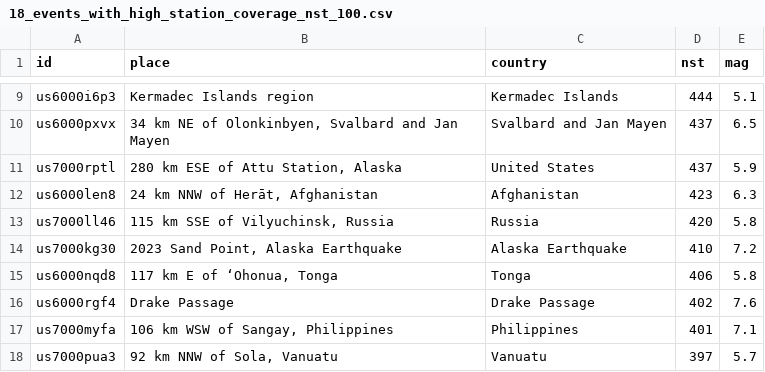
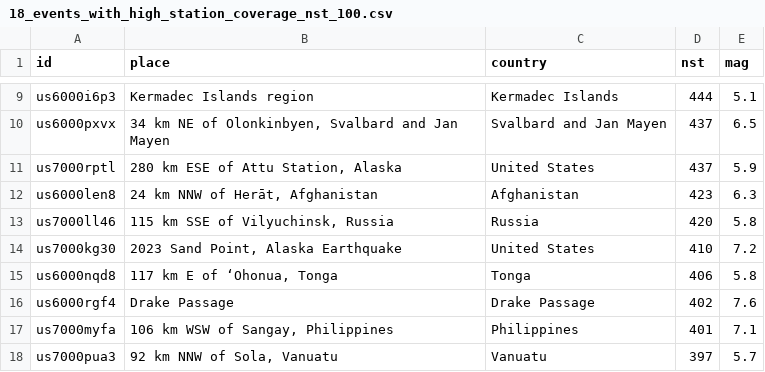
Before and after one commit to codovert/Seismic_project, a CSV file: results/18_events_with_high_station_coverage_nst_100.csv, drawn as a sheet; only a part is shown, gaps mark what is left out.

```diff
--- a/results/18_events_with_high_station_coverage_nst_100.csv
+++ b/results/18_events_with_high_station_coverage_nst_100.csv
@@ -13,3 +13,3 @@ us6000len8,"24 km NNW of Herāt, Afghanistan",Afghanistan,423,6.3
 us7000ll46,"115 km SSE of Vilyuchinsk, Russia",Russia,420,5.8
-us7000kg30,"2023 Sand Point, Alaska Earthquake",Alaska Earthquake,410,7.2
+us7000kg30,"2023 Sand Point, Alaska Earthquake",United States,410,7.2
 us6000nqd8,"117 km E of ‘Ohonua, Tonga",Tonga,406,5.8
```
Also changed, not shown: results/1_top_10_strongest_earthquakes.csv, results/25_average_depth_per_country_within_5_of_the_equator.csv, 10 other files.
